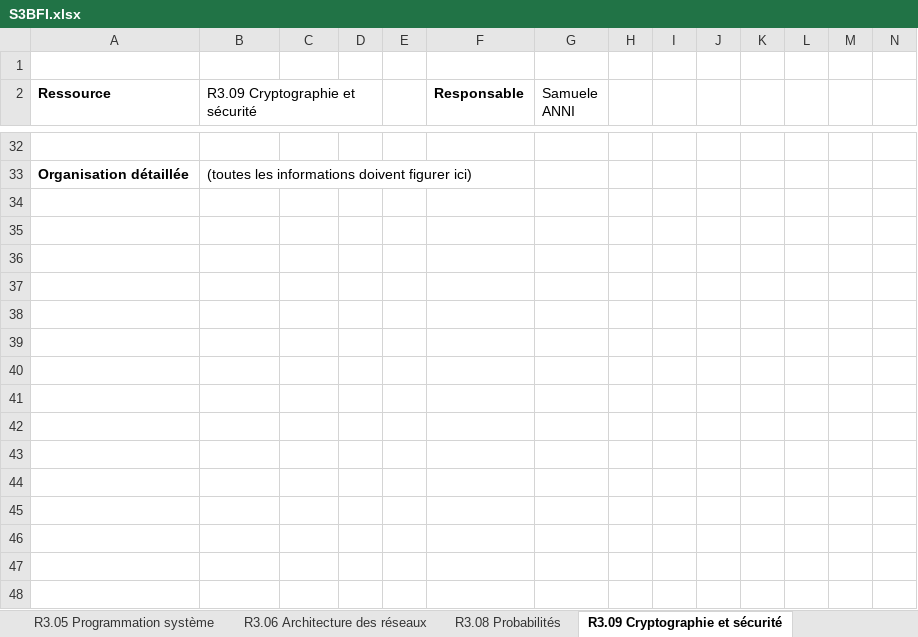
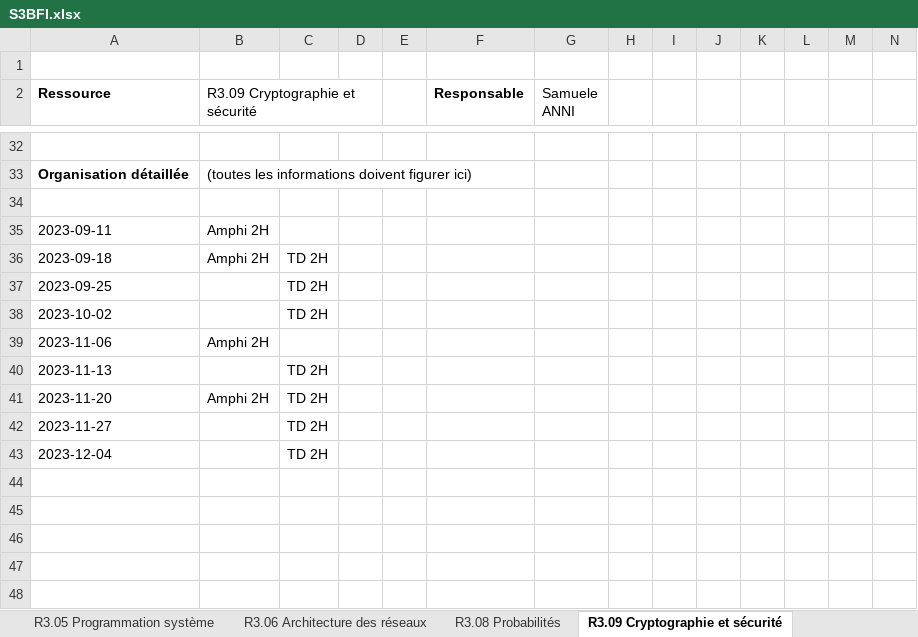
Before and after one commit to chiyeb/SAE-3.01, an Excel workbook: SAE_3_01/fichiers genere/S3BFI.xlsx, sheet R3.09 Cryptographie et sécurité, drawn as a sheet; only a part is shown, gaps mark what is left out; values as stored, in another font and other column widths than the file's, no borders; rows hold the shown columns only; the diff names each change by its address in the sheet, - before the commit and + after, or states it on an @@ line.

```diff
--- a/SAE_3_01/fichiers genere/S3BFI.xlsx (sheet R3.09 Cryptographie et sécurité)
+++ b/SAE_3_01/fichiers genere/S3BFI.xlsx (sheet R3.09 Cryptographie et sécurité)
-row 35: (empty)
+row 35: 2023-09-11 | Amphi 2H
-row 36: (empty)
+row 36: 2023-09-18 | Amphi 2H | TD 2H
-row 37: (empty)
+row 37: 2023-09-25 |  | TD 2H
-row 38: (empty)
+row 38: 2023-10-02 |  | TD 2H
-row 39: (empty)
+row 39: 2023-11-06 | Amphi 2H
-row 40: (empty)
+row 40: 2023-11-13 |  | TD 2H
-row 41: (empty)
+row 41: 2023-11-20 | Amphi 2H | TD 2H
-row 42: (empty)
+row 42: 2023-11-27 |  | TD 2H
-row 43: (empty)
+row 43: 2023-12-04 |  | TD 2H
```
Also changed, not shown: sheet R3.08 Probabilités, sheet R3.10 Management des systèmes d'information, sheet R3.05 Programmation système, sheet R3.04 Qualité de développement, sheet R3.11 Droit des contrats et du numérique, sheet R3.13 Communication professionnelle, 6 more sheets, SAE_3_01/fichiers genere/S2.xlsx, SAE_3_01/fichiers genere/S3AFA.xlsx, 30 other files.
